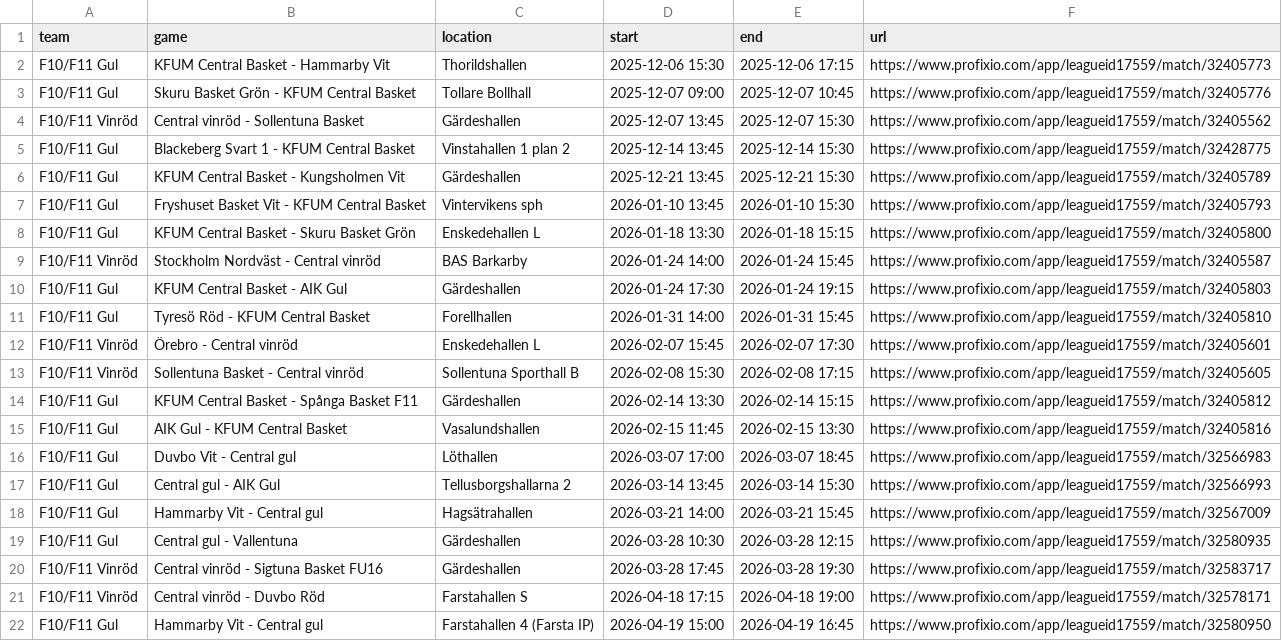
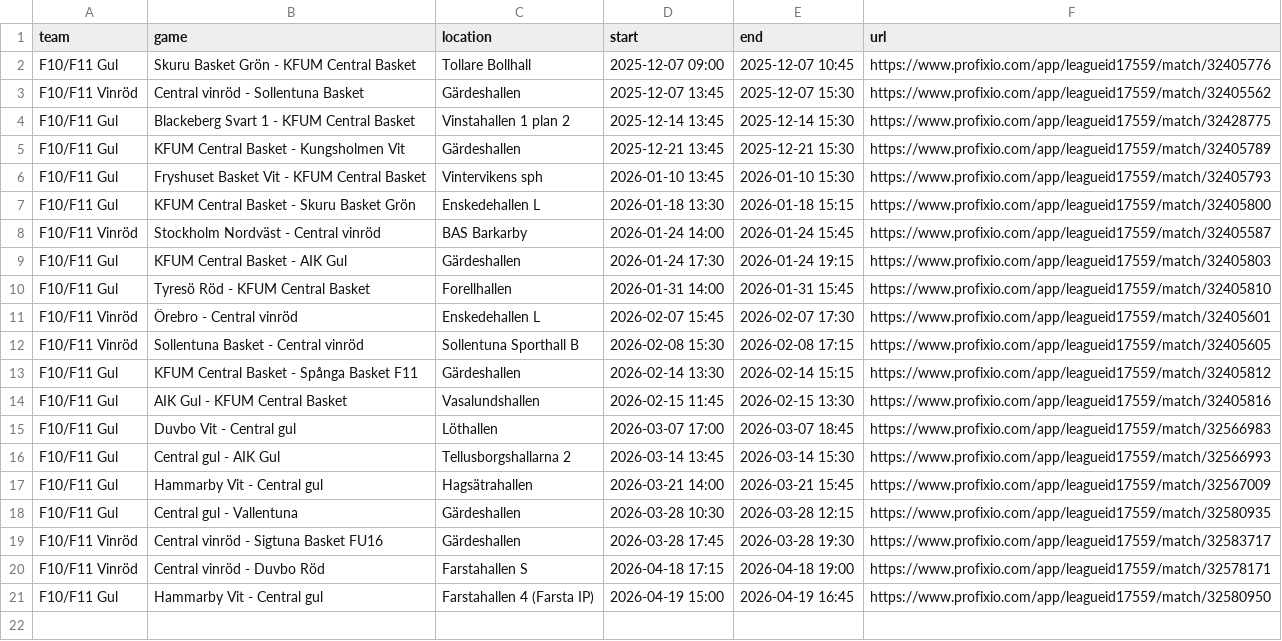
Before and after one commit to cm-src/matchschema, a TSV file: data/games.tsv, drawn as a sheet.

```diff
--- a/data/games.tsv
+++ b/data/games.tsv
@@ -1,3 +1,2 @@
 team	game	location	start	end	url
-F10/F11 Gul	KFUM Central Basket - Hammarby Vit	Thorildshallen	2025-12-06 15:30	2025-12-06 17:15	https://www.profixio.com/app/leagueid17559/match/32405773
 F10/F11 Gul	Skuru Basket Grön - KFUM Central Basket	Tollare Bollhall	2025-12-07 09:00	2025-12-07 10:45	https://www.profixio.com/app/leagueid17559/match/32405776
```
Also changed, not shown: 2 other files.
